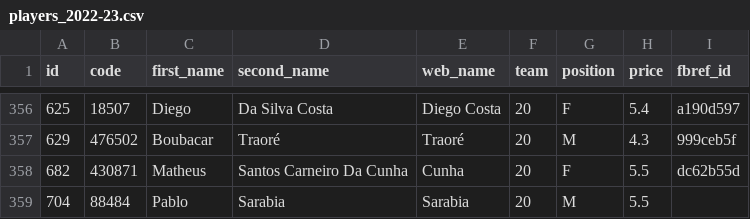
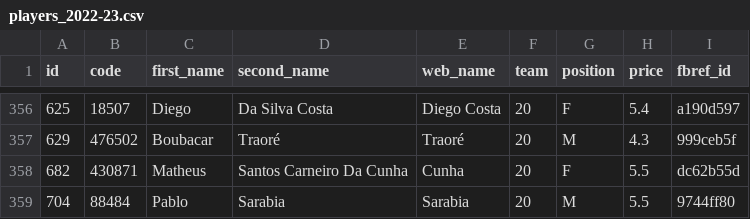
Before and after one commit to rafaelvchaves/fbref-scraper, a CSV file: players_2022-23.csv, drawn as a sheet; only a part is shown, gaps mark what is left out.

Commit message:
Update players and teams

```diff
--- a/players_2022-23.csv
+++ b/players_2022-23.csv
@@ -358,2 +358,2 @@ id,code,first_name,second_name,web_name,team,position,price,fbref_id
 682,430871,Matheus,Santos Carneiro Da Cunha,Cunha,20,F,5.5,dc62b55d
-704,88484,Pablo,Sarabia,Sarabia,20,M,5.5,
+704,88484,Pablo,Sarabia,Sarabia,20,M,5.5,9744ff80
```
Also changed, not shown: teams_2022-23.csv.
